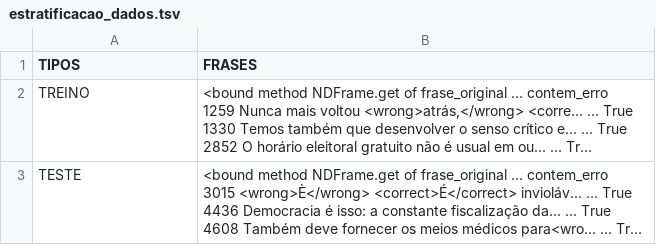
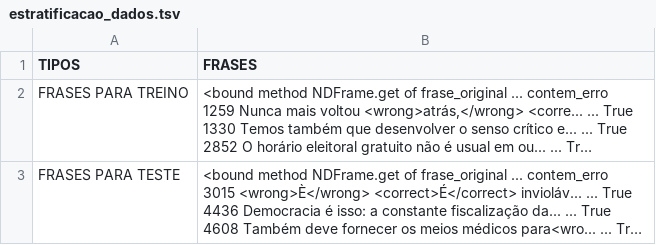
Before and after one commit to MyllenaToniato/gec-pt, a TSV file: estratificacao_dados.tsv, drawn as a sheet; long unchanged cells end in …; the diff names each change by its address in the sheet, - before the commit and + after, or states it on an @@ line.

Commit message:
Update Arquivo contendo a divisão de dados e get_data.py

```diff
--- a/estratificacao_dados.tsv
+++ b/estratificacao_dados.tsv
-A2 (TIPOS): TREINO
+A2 (TIPOS): FRASES PARA TREINO
-A3 (TIPOS): TESTE
+A3 (TIPOS): FRASES PARA TESTE
```
Also changed, not shown: 1 other file.
